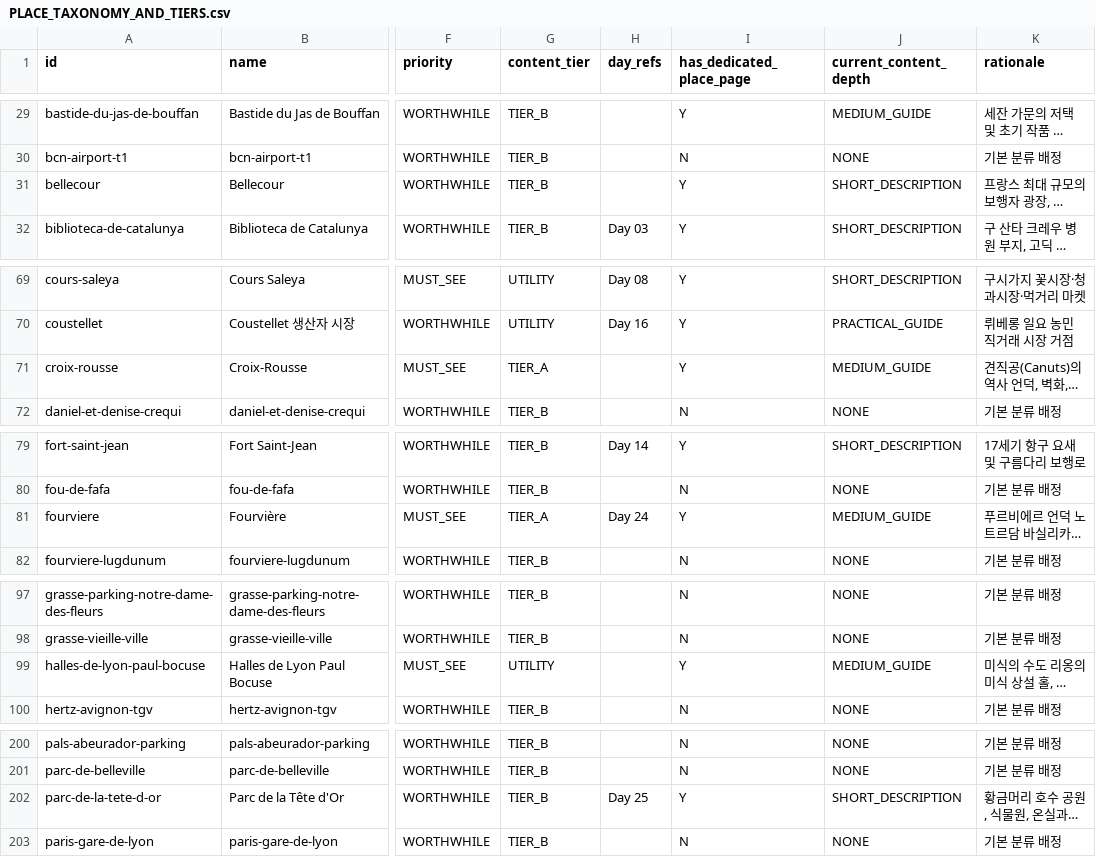
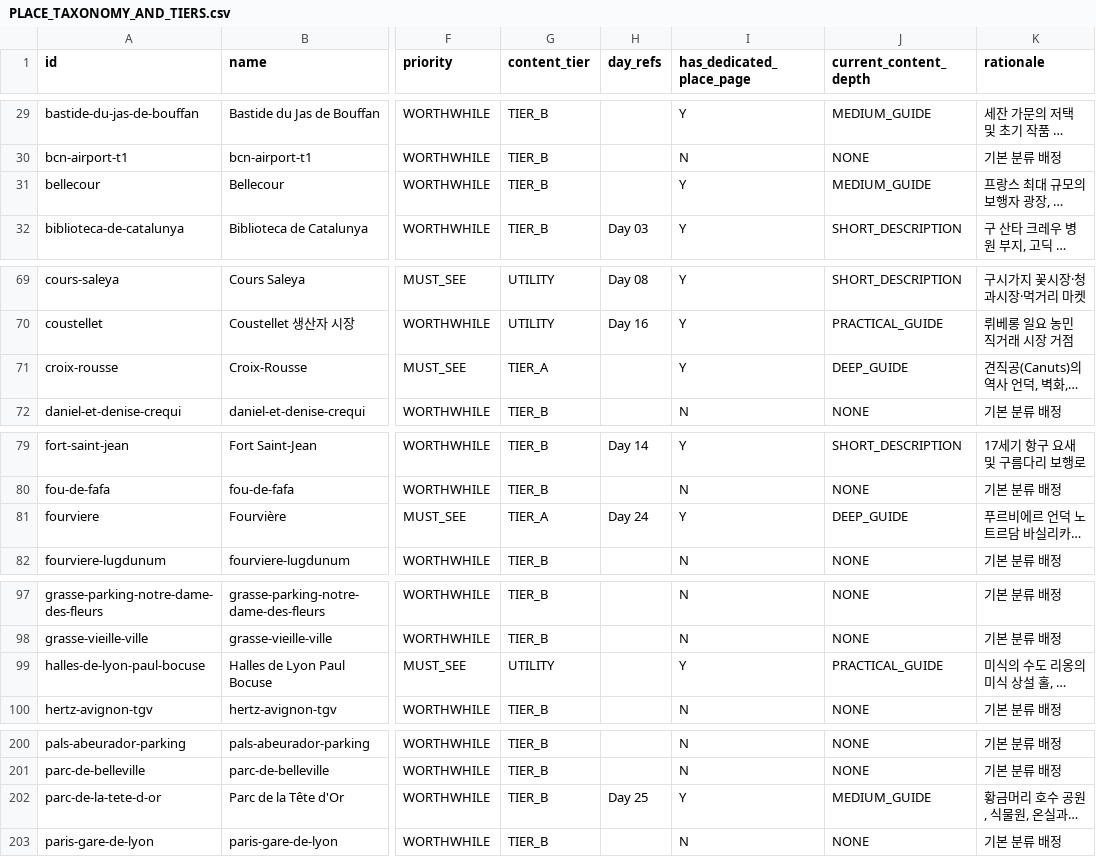
Before and after one commit to jeongjae/SP-FR-guidebook, a CSV file: PLACE_TAXONOMY_AND_TIERS.csv, drawn as a sheet; only a part is shown, gaps mark what is left out; long unchanged cells end in …; the diff names each change by its address in the sheet, - before the commit and + after, or states it on an @@ line.

Commit message:
feat(places): Phase PC-12 — Lyon & Annecy Place Content Enrichment 완료

```diff
--- a/PLACE_TAXONOMY_AND_TIERS.csv
+++ b/PLACE_TAXONOMY_AND_TIERS.csv
-J31 (current_content_depth): SHORT_DESCRIPTION
+J31 (current_content_depth): MEDIUM_GUIDE
-J71 (current_content_depth): MEDIUM_GUIDE
+J71 (current_content_depth): DEEP_GUIDE
-J81 (current_content_depth): MEDIUM_GUIDE
+J81 (current_content_depth): DEEP_GUIDE
-J99 (current_content_depth): MEDIUM_GUIDE
+J99 (current_content_depth): PRACTICAL_GUIDE
-J202 (current_content_depth): SHORT_DESCRIPTION
+J202 (current_content_depth): MEDIUM_GUIDE
```
Also changed, not shown: 16 other files.
